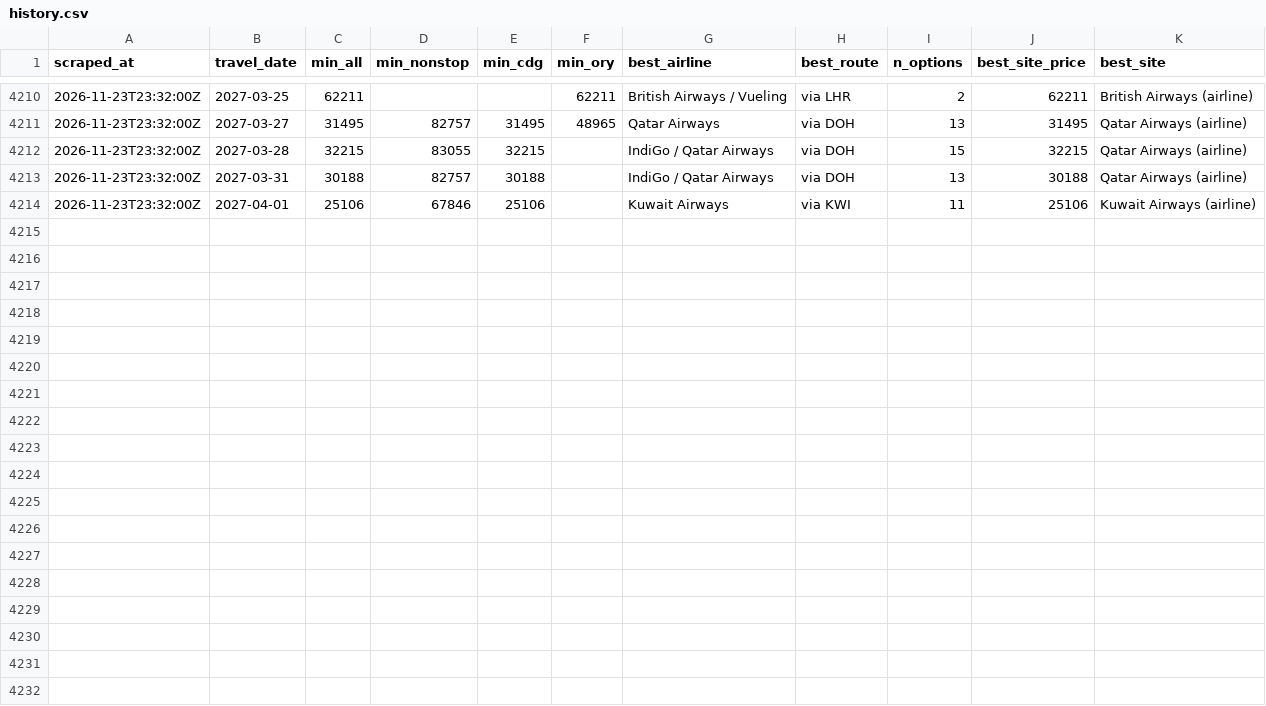
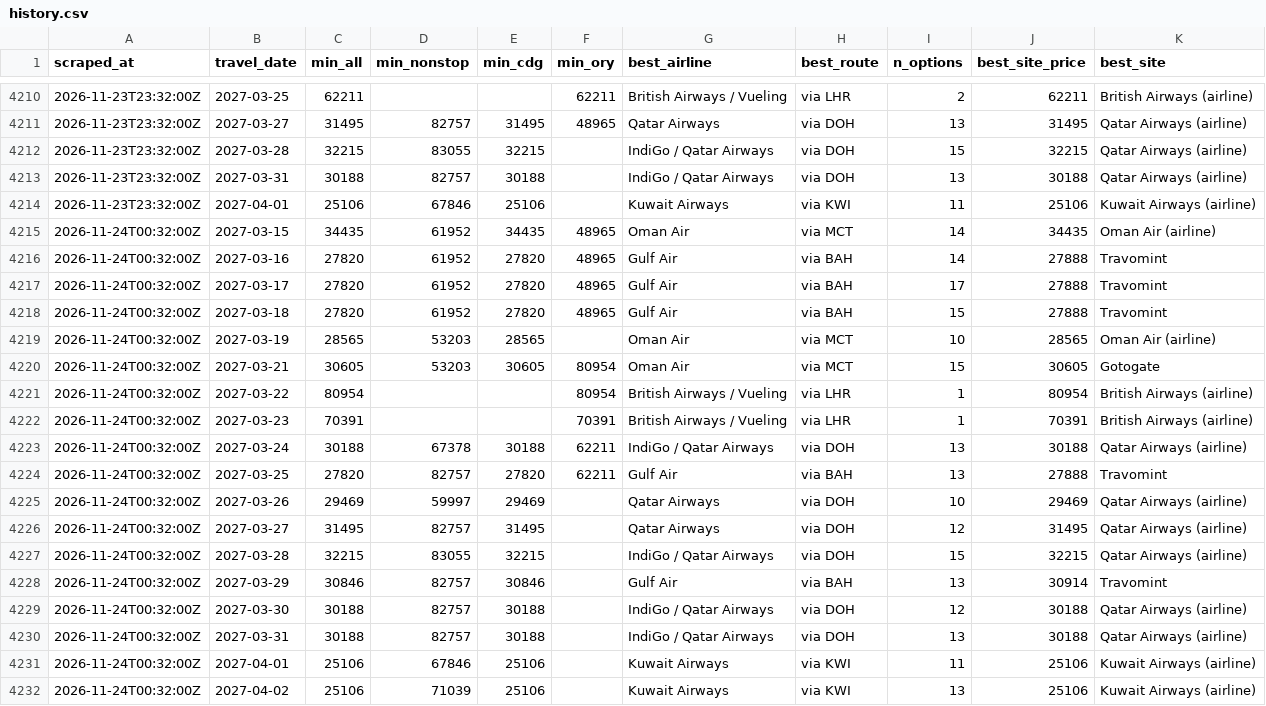
Before and after one commit to rmalhotra6/Sky_Fares, a CSV file: data/history.csv, drawn as a sheet; only a part is shown, gaps mark what is left out; the diff names each change by its address in the sheet, - before the commit and + after, or states it on an @@ line.

```diff
--- a/data/history.csv
+++ b/data/history.csv
+row 4215: 2026-11-24T00:32:00Z | 2027-03-15 | 34435 | 61952 | 34435 | 48965 | Oman Air | via MCT | 14 | 34435 | Oman Air (airline)
+row 4216: 2026-11-24T00:32:00Z | 2027-03-16 | 27820 | 61952 | 27820 | 48965 | Gulf Air | via BAH | 14 | 27888 | Travomint
+row 4217: 2026-11-24T00:32:00Z | 2027-03-17 | 27820 | 61952 | 27820 | 48965 | Gulf Air | via BAH | 17 | 27888 | Travomint
+row 4218: 2026-11-24T00:32:00Z | 2027-03-18 | 27820 | 61952 | 27820 | 48965 | Gulf Air | via BAH | 15 | 27888 | Travomint
+row 4219: 2026-11-24T00:32:00Z | 2027-03-19 | 28565 | 53203 | 28565 |  | Oman Air | via MCT | 10 | 28565 | Oman Air (airline)
+row 4220: 2026-11-24T00:32:00Z | 2027-03-21 | 30605 | 53203 | 30605 | 80954 | Oman Air | via MCT | 15 | 30605 | Gotogate
+row 4221: 2026-11-24T00:32:00Z | 2027-03-22 | 80954 |  |  | 80954 | British Airways / Vueling | via LHR | 1 | 80954 | British Airways (airline)
+row 4222: 2026-11-24T00:32:00Z | 2027-03-23 | 70391 |  |  | 70391 | British Airways / Vueling | via LHR | 1 | 70391 | British Airways (airline)
+row 4223: 2026-11-24T00:32:00Z | 2027-03-24 | 30188 | 67378 | 30188 | 62211 | IndiGo / Qatar Airways | via DOH | 13 | 30188 | Qatar Airways (airline)
+row 4224: 2026-11-24T00:32:00Z | 2027-03-25 | 27820 | 82757 | 27820 | 62211 | Gulf Air | via BAH | 13 | 27888 | Travomint
+row 4225: 2026-11-24T00:32:00Z | 2027-03-26 | 29469 | 59997 | 29469 |  | Qatar Airways | via DOH | 10 | 29469 | Qatar Airways (airline)
+row 4226: 2026-11-24T00:32:00Z | 2027-03-27 | 31495 | 82757 | 31495 |  | Qatar Airways | via DOH | 12 | 31495 | Qatar Airways (airline)
+row 4227: 2026-11-24T00:32:00Z | 2027-03-28 | 32215 | 83055 | 32215 |  | IndiGo / Qatar Airways | via DOH | 15 | 32215 | Qatar Airways (airline)
+row 4228: 2026-11-24T00:32:00Z | 2027-03-29 | 30846 | 82757 | 30846 |  | Gulf Air | via BAH | 13 | 30914 | Travomint
+row 4229: 2026-11-24T00:32:00Z | 2027-03-30 | 30188 | 82757 | 30188 |  | IndiGo / Qatar Airways | via DOH | 12 | 30188 | Qatar Airways (airline)
+row 4230: 2026-11-24T00:32:00Z | 2027-03-31 | 30188 | 82757 | 30188 |  | IndiGo / Qatar Airways | via DOH | 13 | 30188 | Qatar Airways (airline)
+row 4231: 2026-11-24T00:32:00Z | 2027-04-01 | 25106 | 67846 | 25106 |  | Kuwait Airways | via KWI | 11 | 25106 | Kuwait Airways (airline)
+row 4232: 2026-11-24T00:32:00Z | 2027-04-02 | 25106 | 71039 | 25106 |  | Kuwait Airways | via KWI | 13 | 25106 | Kuwait Airways (airline)
```
Also changed, not shown: 5 other files.
